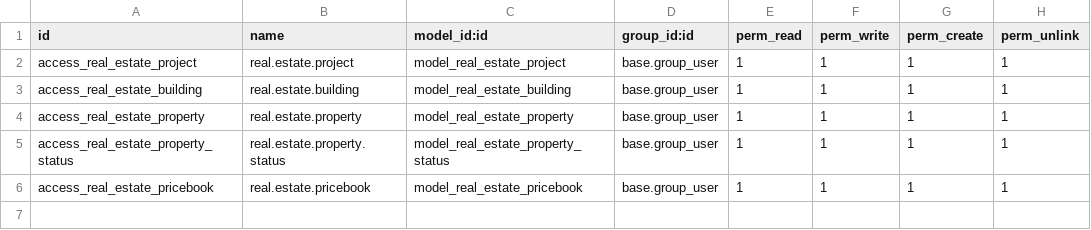
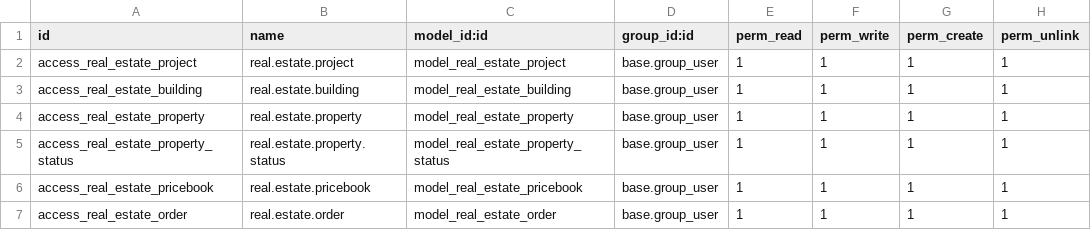
Before and after one commit to DucQuoc298/IS336_odoo, a CSV file: custom-addons/real-estate/security/ir.model.access.csv, drawn as a sheet; the diff names each change by its address in the sheet, - before the commit and + after, or states it on an @@ line.

```diff
--- a/custom-addons/real-estate/security/ir.model.access.csv
+++ b/custom-addons/real-estate/security/ir.model.access.csv
+row 7: access_real_estate_order | real.estate.order | model_real_estate_order | base.group_user | 1 | 1 | 1 | 1
```
Also changed, not shown: 26 other files.
